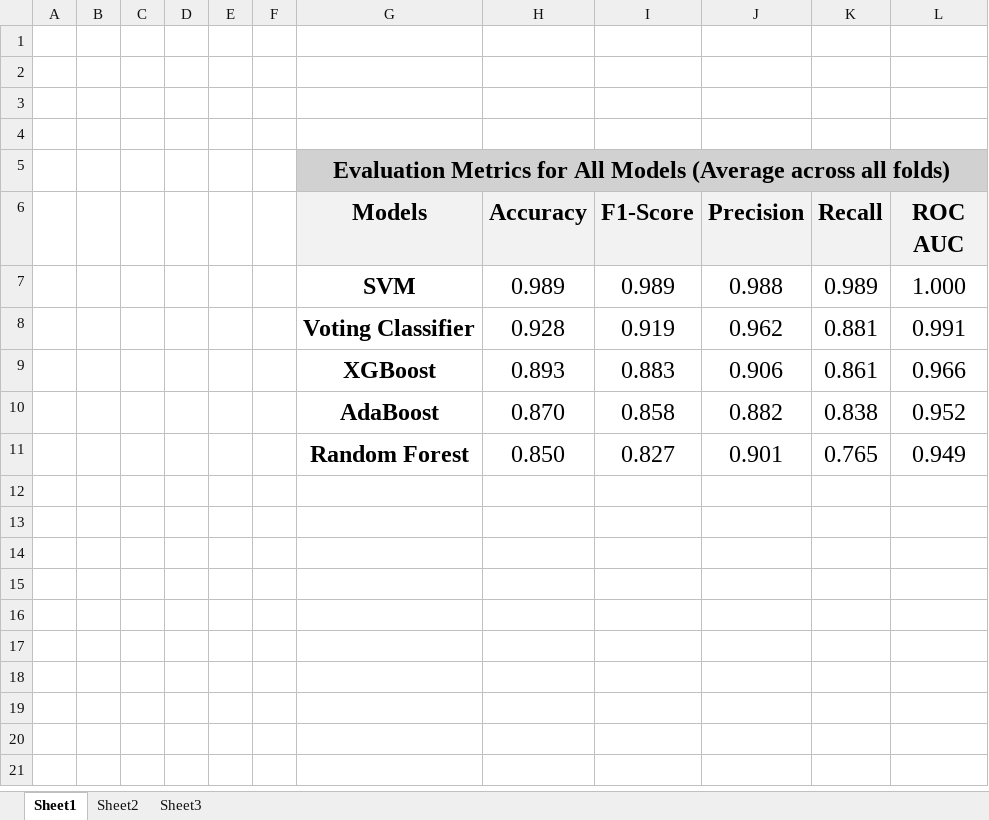
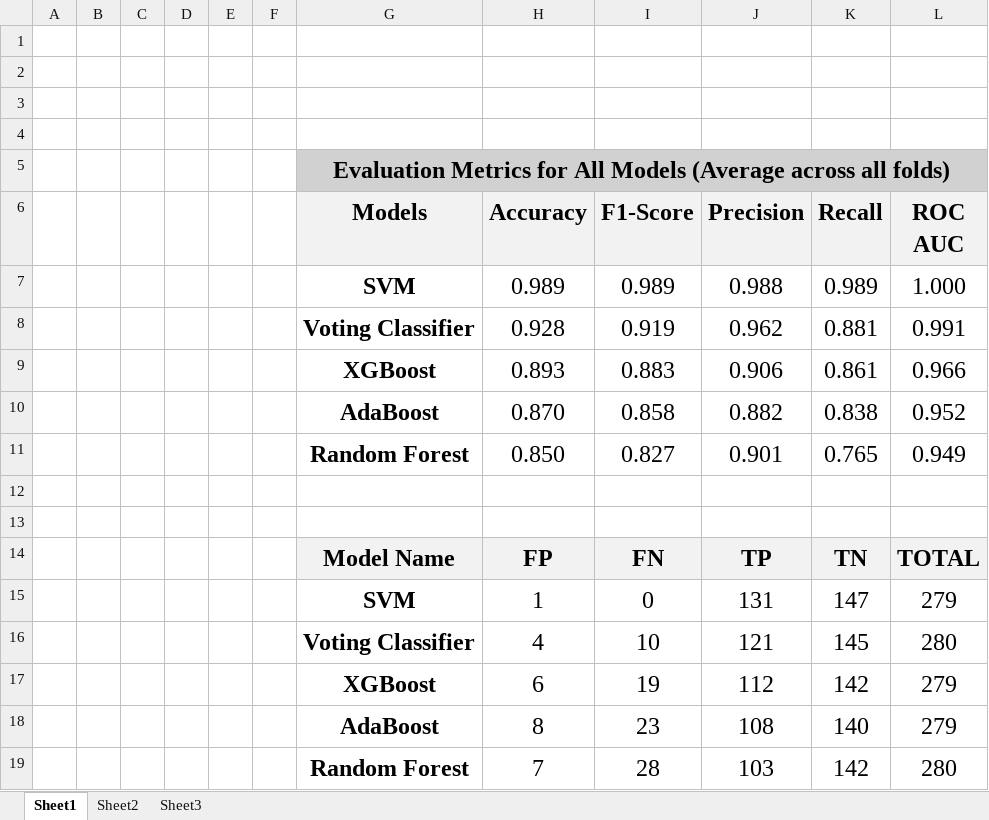
Before and after one commit to Krishna-1996/Master-In-AI, an Excel workbook: Machine Learning Module Project/Excel with some data.xlsx, sheet Sheet1, drawn as a sheet; values as stored, in another font and other column widths than the file's, no borders; conditional formats not drawn; the diff names each change by its address in the sheet, - before the commit and + after, or states it on an @@ line.

```diff
--- a/Machine Learning Module Project/Excel with some data.xlsx (sheet Sheet1)
+++ b/Machine Learning Module Project/Excel with some data.xlsx (sheet Sheet1)
+row 12: (empty)
+row 13: (empty)
+row 14:  |  |  |  |  |  | Model Name | FP | FN | TP | TN | TOTAL
+row 15:  |  |  |  |  |  | SVM | 1 | 0 | 131 | 147 | 279
+row 16:  |  |  |  |  |  | Voting Classifier | 4 | 10 | 121 | 145 | 280
+row 17:  |  |  |  |  |  | XGBoost | 6 | 19 | 112 | 142 | 279
+row 18:  |  |  |  |  |  | AdaBoost | 8 | 23 | 108 | 140 | 279
+row 19:  |  |  |  |  |  | Random Forest | 7 | 28 | 103 | 142 | 280
```
Also changed, not shown: 2 other files.
